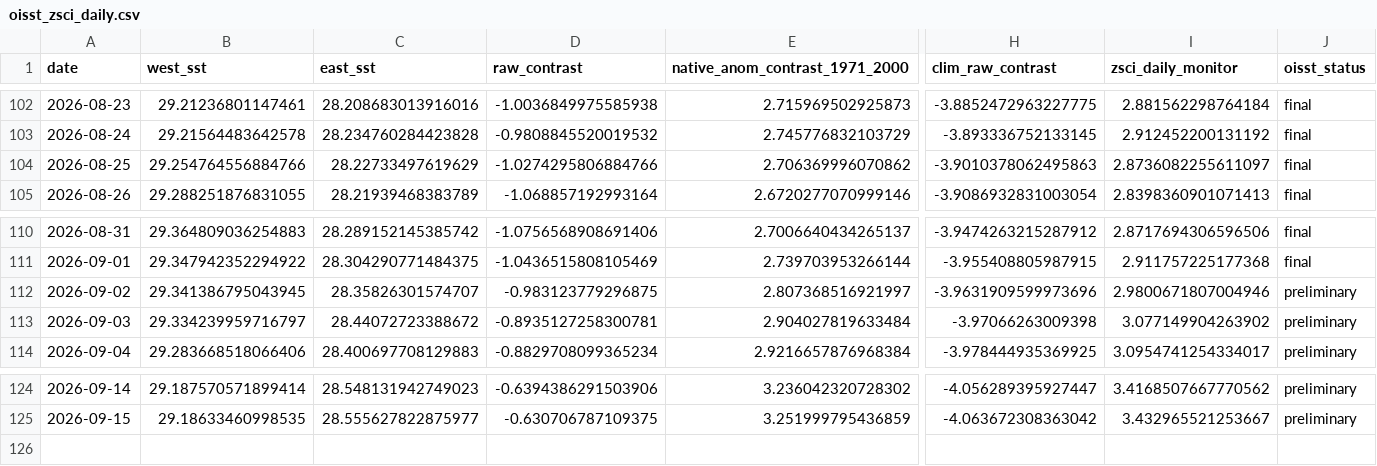
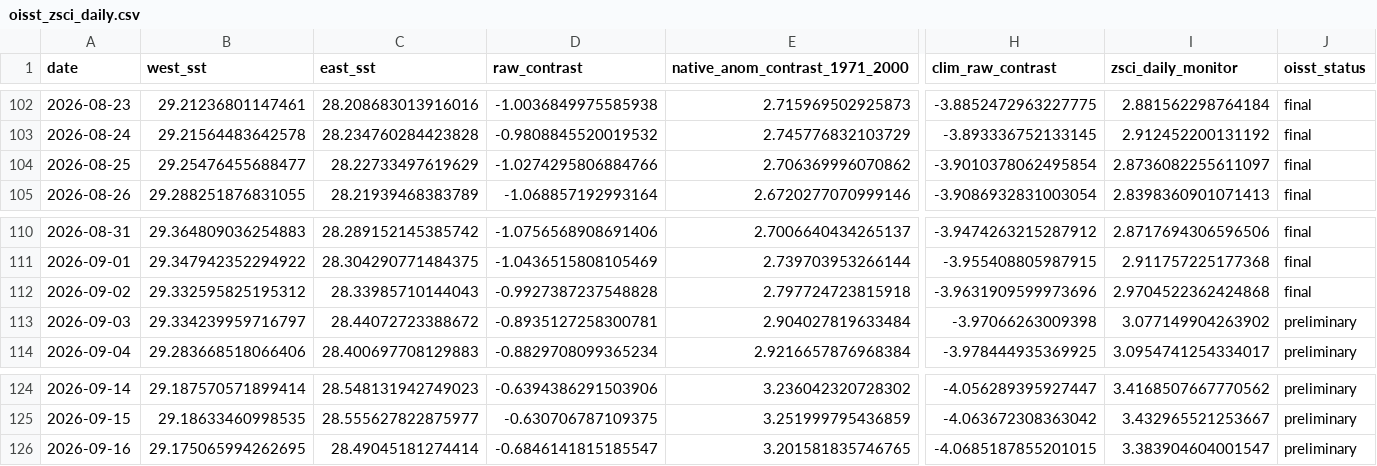
Before and after one commit to wiz-ball-5/zsci-monitoring, a CSV file: data/processed/oisst_zsci_daily.csv, drawn as a sheet; only a part is shown, gaps mark what is left out; rows hold the shown columns only; the diff covers the shown part only; the diff names each change by its address in the sheet, - before the commit and + after, or states it on an @@ line.

```diff
--- a/data/processed/oisst_zsci_daily.csv
+++ b/data/processed/oisst_zsci_daily.csv
-B104 (west_sst): 29.254764556884766
+B104 (west_sst): 29.25476455688477
-H104 (clim_raw_contrast): -3.9010378062495863
+H104 (clim_raw_contrast): -3.9010378062495854
-B112 (west_sst): 29.341386795043945
+B112 (west_sst): 29.332595825195312
-C112 (east_sst): 28.35826301574707
+C112 (east_sst): 28.33985710144043
-D112 (raw_contrast): -0.983123779296875
+D112 (raw_contrast): -0.9927387237548828
-E112 (native_anom_contrast_1971_2000): 2.807368516921997
+E112 (native_anom_contrast_1971_2000): 2.797724723815918
-I112 (zsci_daily_monitor): 2.9800671807004946
+I112 (zsci_daily_monitor): 2.9704522362424868
-J112 (oisst_status): preliminary
+J112 (oisst_status): final
+row 126: 2026-09-16 | 29.175065994262695 | 28.49045181274414 | -0.6846141815185547 | 3.201581835746765 | -4.0685187855201015 | 3.383904604001547 | preliminary
```
Also changed, not shown: 1 edited cell elsewhere in this file, data/processed/oisst_zsci_monthly_monitor.csv, 1 other file.
